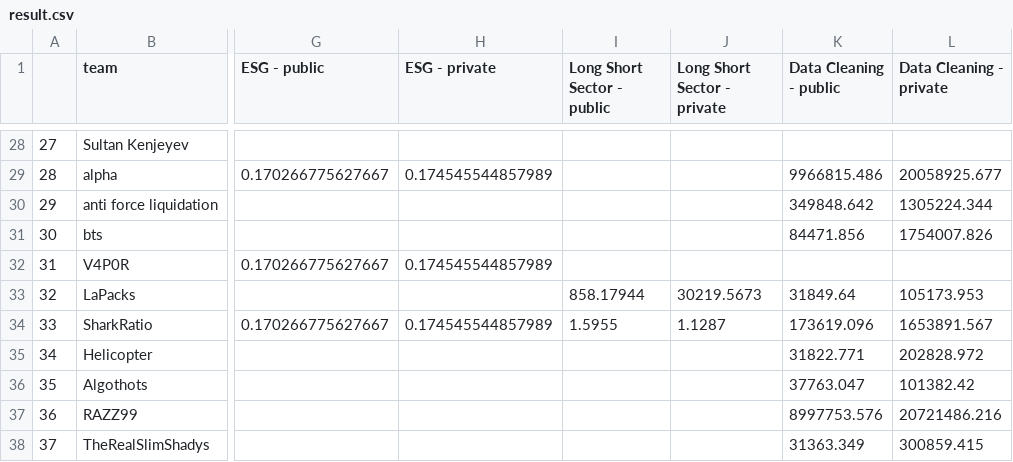
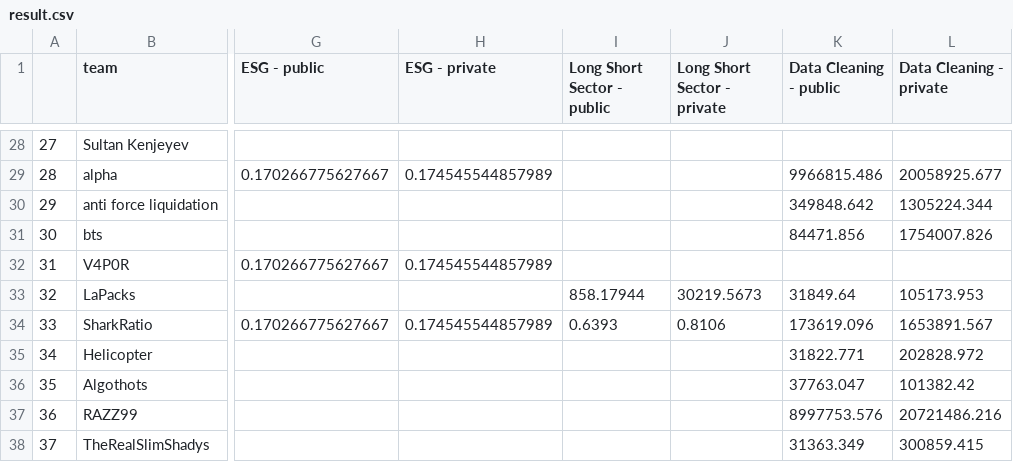
Before and after one commit to algotradingsoc/leaderboard, a CSV file: result.csv, drawn as a sheet; only a part is shown, gaps mark what is left out; the diff names each change by its address in the sheet, - before the commit and + after, or states it on an @@ line.

Commit message:
long-short

```diff
--- a/result.csv
+++ b/result.csv
-I34 (Long Short Sector - public): 1.5955
+I34 (Long Short Sector - public): 0.6393
-J34 (Long Short Sector - private): 1.1287
+J34 (Long Short Sector - private): 0.8106
```
